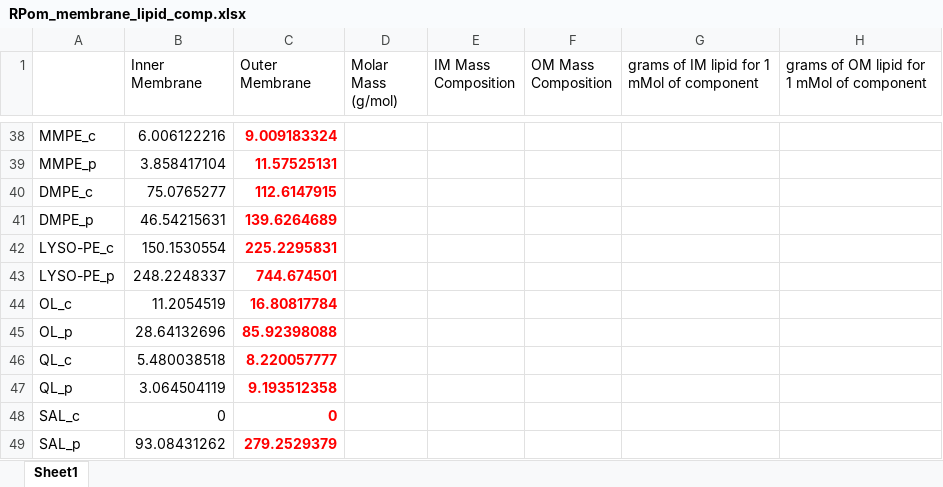
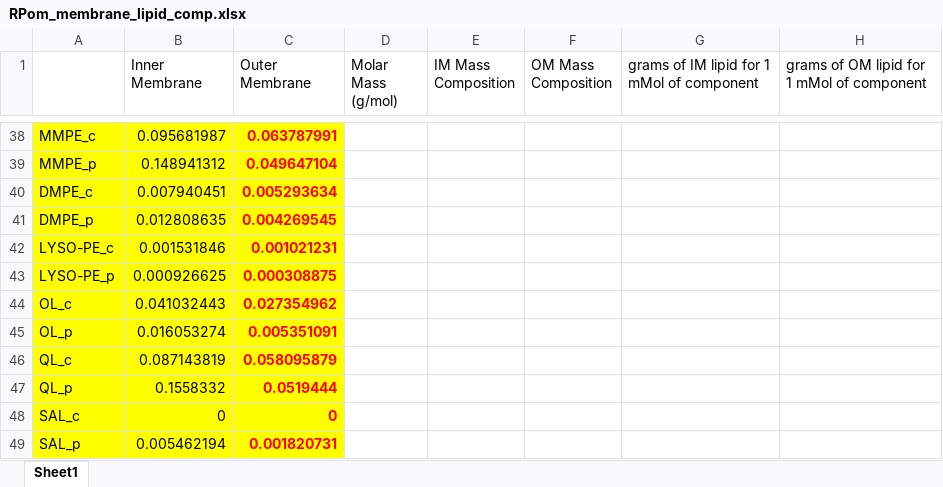
Before and after one commit to C-CoMP-STC/rpom-fba, an Excel workbook: model_building/reactions/corrections/RPom_membrane_lipid_comp.xlsx, sheet Sheet1, drawn as a sheet; only a part is shown, gaps mark what is left out; values as stored, in another font and other column widths than the file's, no borders; the diff covers the shown part only; the diff names each change by its address in the sheet, - before the commit and + after, or states it on an @@ line.

Commit message:
updated RPom_membrane_lipid_comp.xlsx uploaded for lipid biomass coefficient review

```diff
--- a/model_building/reactions/corrections/RPom_membrane_lipid_comp.xlsx (sheet Sheet1)
+++ b/model_building/reactions/corrections/RPom_membrane_lipid_comp.xlsx (sheet Sheet1)
-A38:C49 fill: none
+A38:C49 fill: #FFFF00
-B38 (Inner Membrane): 6.006122216
+B38 (Inner Membrane): 0.095681987
-C38 (Outer Membrane): 9.009183324
+C38 (Outer Membrane): 0.063787991
-B39 (Inner Membrane): 3.858417104
+B39 (Inner Membrane): 0.148941312
-C39 (Outer Membrane): 11.57525131
+C39 (Outer Membrane): 0.049647104
-B40 (Inner Membrane): 75.0765277
+B40 (Inner Membrane): 0.007940451
-C40 (Outer Membrane): 112.6147915
+C40 (Outer Membrane): 0.005293634
-B41 (Inner Membrane): 46.54215631
+B41 (Inner Membrane): 0.012808635
-C41 (Outer Membrane): 139.6264689
+C41 (Outer Membrane): 0.004269545
-B42 (Inner Membrane): 150.1530554
+B42 (Inner Membrane): 0.001531846
-C42 (Outer Membrane): 225.2295831
+C42 (Outer Membrane): 0.001021231
-B43 (Inner Membrane): 248.2248337
+B43 (Inner Membrane): 0.000926625
-C43 (Outer Membrane): 744.674501
+C43 (Outer Membrane): 0.000308875
-B44 (Inner Membrane): 11.2054519
+B44 (Inner Membrane): 0.041032443
-C44 (Outer Membrane): 16.80817784
+C44 (Outer Membrane): 0.027354962
-B45 (Inner Membrane): 28.64132696
+B45 (Inner Membrane): 0.016053274
-C45 (Outer Membrane): 85.92398088
+C45 (Outer Membrane): 0.005351091
-B46 (Inner Membrane): 5.480038518
+B46 (Inner Membrane): 0.087143819
-C46 (Outer Membrane): 8.220057777
+C46 (Outer Membrane): 0.058095879
-B47 (Inner Membrane): 3.064504119
+B47 (Inner Membrane): 0.1558332
-C47 (Outer Membrane): 9.193512358
+C47 (Outer Membrane): 0.0519444
-B49 (Inner Membrane): 93.08431262
+B49 (Inner Membrane): 0.005462194
-C49 (Outer Membrane): 279.2529379
+C49 (Outer Membrane): 0.001820731
```
Also changed, not shown: 5 added rows, 5 removed rows, 48 edited cells and cell formats elsewhere in this sheet, formulas that keep their value.
